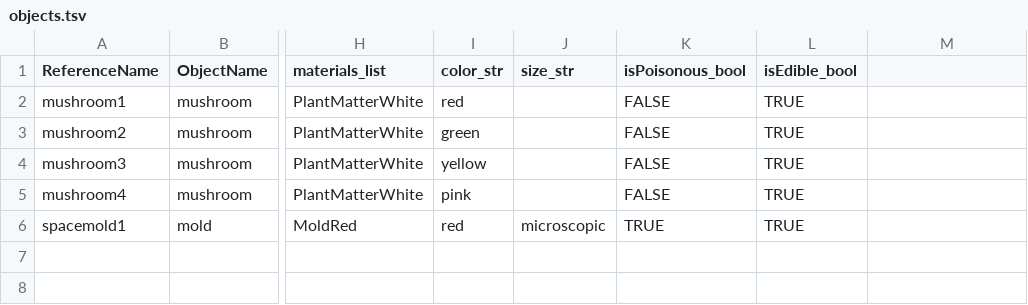
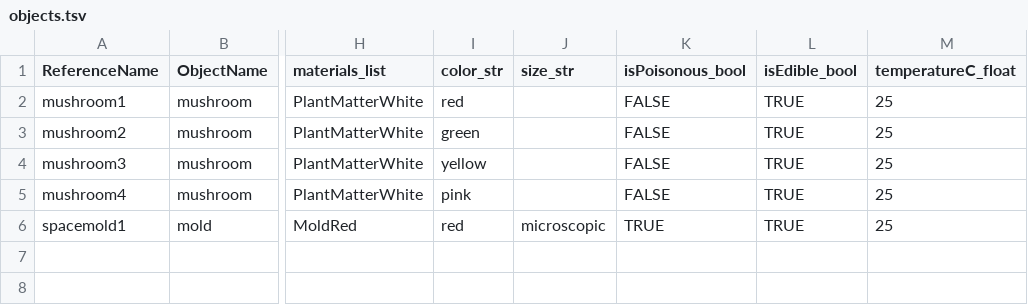
Before and after one commit to allenai/discoveryworld, a TSV file: data/objects.tsv, drawn as a sheet; only a part is shown, gaps mark what is left out; the diff names each change by its address in the sheet, - before the commit and + after, or states it on an @@ line.

Commit message:
Thermometer working (temperature default is 20C, can be overriden in object spreadsheet TSV. Still needs thermodynamics)

```diff
--- a/data/objects.tsv
+++ b/data/objects.tsv
-M1: (empty)
+M1: temperatureC_float
-M2:M6 (temperatureC_float): (empty)
+M2:M6 (temperatureC_float): 25
```
Also changed, not shown: 1 other file.
